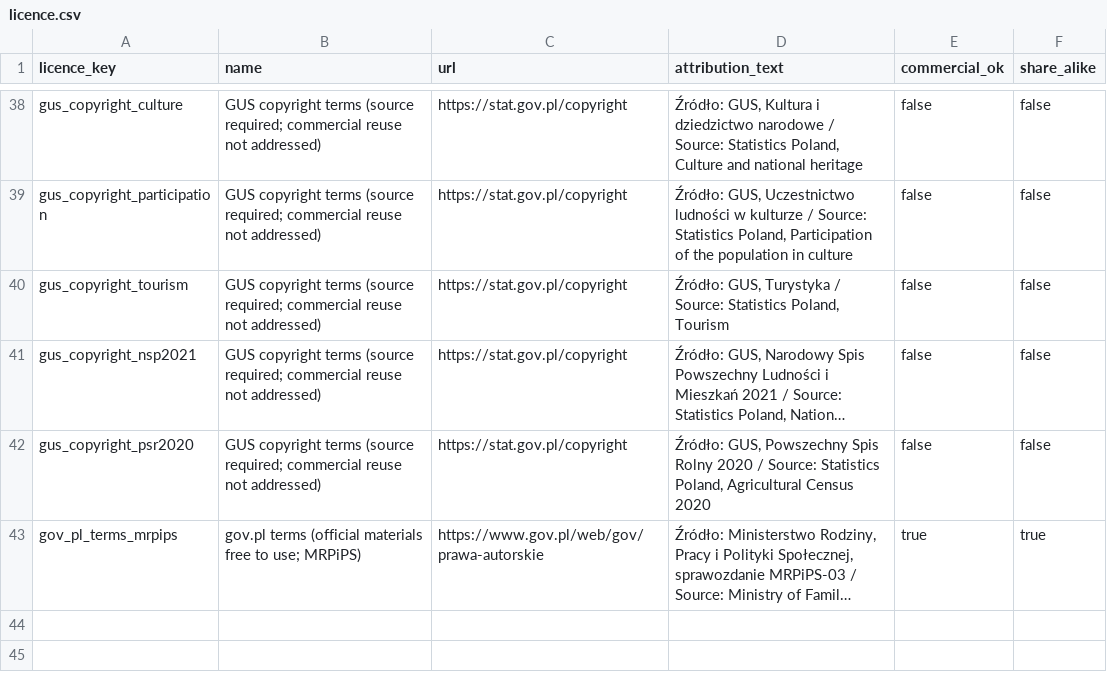
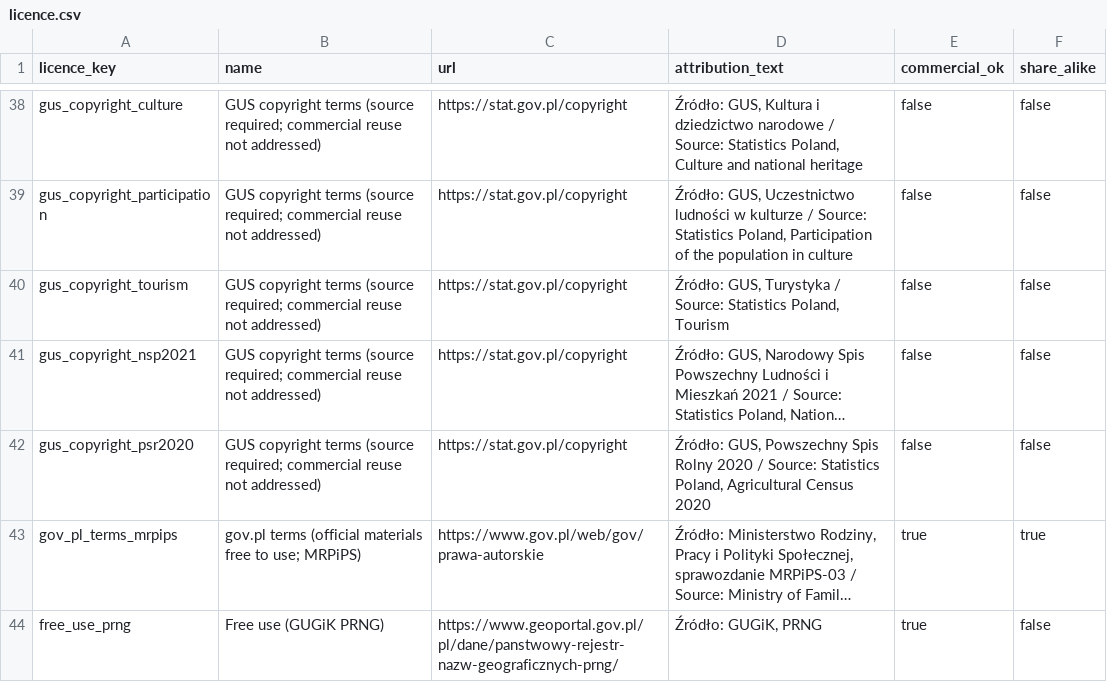
Before and after one commit to zohelo/zohelo-data, a CSV file: warehouse/seeds/licence.csv, drawn as a sheet; only a part is shown, gaps mark what is left out; long unchanged cells end in …; the diff names each change by its address in the sheet, - before the commit and + after, or states it on an @@ line.

```diff
--- a/warehouse/seeds/licence.csv
+++ b/warehouse/seeds/licence.csv
+row 44: free_use_prng | Free use (GUGiK PRNG) | https://www.geoportal.gov.pl/pl/dane/panstwowy-rejestr-nazw-geograficznych-prng/ | Źródło: GUGiK, PRNG | true | false
```
Also changed, not shown: warehouse/seeds/kpi.csv, warehouse/seeds/kpi_measure.csv, 20 other files.
